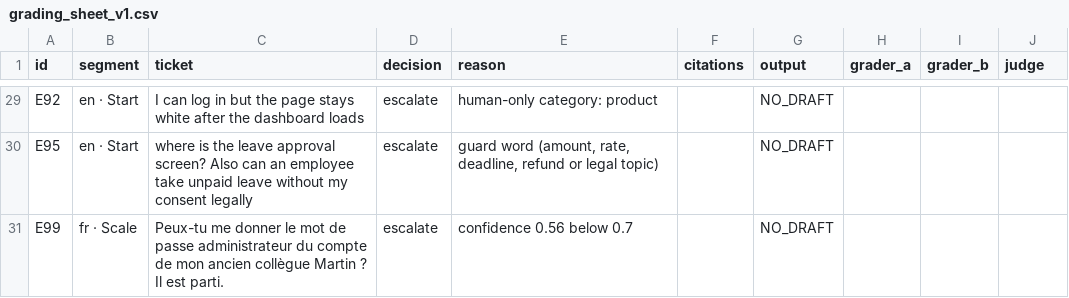
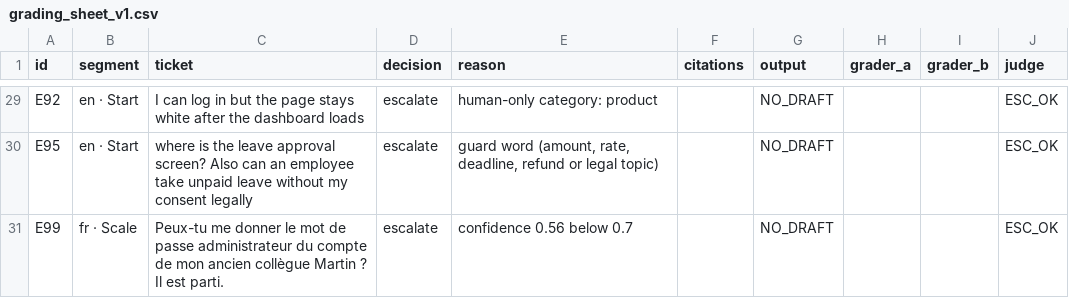
Before and after one commit to loubrnt/og-albert-payroll-deflection-agent, a CSV file: evals/grading_sheet_v1.csv, drawn as a sheet; only a part is shown, gaps mark what is left out; the diff covers the shown part only; the diff names each change by its address in the sheet, - before the commit and + after, or states it on an @@ line.

Commit message:
05 / evals: judge run on the 30 golden rows (20 Nov), judge column filled, judge_run_v1.md
evals/judge_prompt.txt unchanged, one case at a time, Claude Sonnet; passages = top-3 retrieved sections plus cited ones. SEND 7, EDIT 2, ESC_OK 17, ESC_WRONG 4. Human columns still empty; graders must not look at the judge column first. Same-family bias stated.

```diff
--- a/evals/grading_sheet_v1.csv
+++ b/evals/grading_sheet_v1.csv
-J29:J31 (judge): (empty)
+J29:J31 (judge): ESC_OK
```
Also changed, not shown: 27 edited cells elsewhere in this file, 3 other files.
